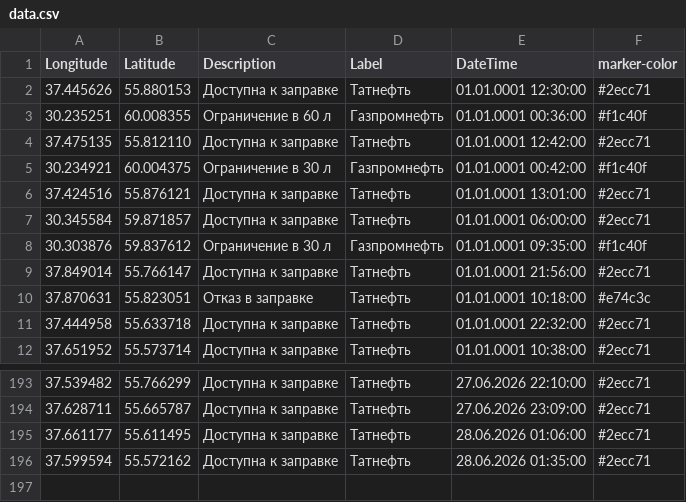
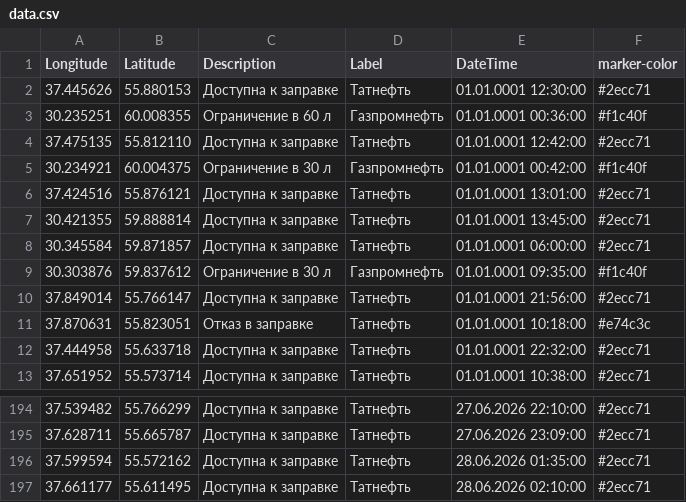
Before and after one commit to ProilKarpenko/Proil_AZS, a CSV file: data.csv, drawn as a sheet; only a part is shown, gaps mark what is left out.

Commit message:
Автоматическое обновление ГИС данных [ExcelLoader]

```diff
--- a/data.csv
+++ b/data.csv
@@ -6,2 +6,3 @@ Longitude;Latitude;Description;Label;DateTime;marker-color
 37.424516;55.876121;Доступна к заправке;Татнефть ;01.01.0001 13:01:00;#2ecc71
+30.421355;59.888814;Доступна к заправке;Татнефть ;01.01.0001 13:45:00;#2ecc71
 30.345584;59.871857;Доступна к заправке;Татнефть ;01.01.0001 06:00:00;#2ecc71
@@ -194,3 +195,3 @@ Longitude;Latitude;Description;Label;DateTime;marker-color
 37.628711;55.665787;Доступна к заправке;Татнефть;27.06.2026 23:09:00;#2ecc71
-37.661177;55.611495;Доступна к заправке;Татнефть;28.06.2026 01:06:00;#2ecc71
 37.599594;55.572162;Доступна к заправке;Татнефть;28.06.2026 01:35:00;#2ecc71
+37.661177;55.611495;Доступна к заправке;Татнефть;28.06.2026 02:10:00;#2ecc71
```
